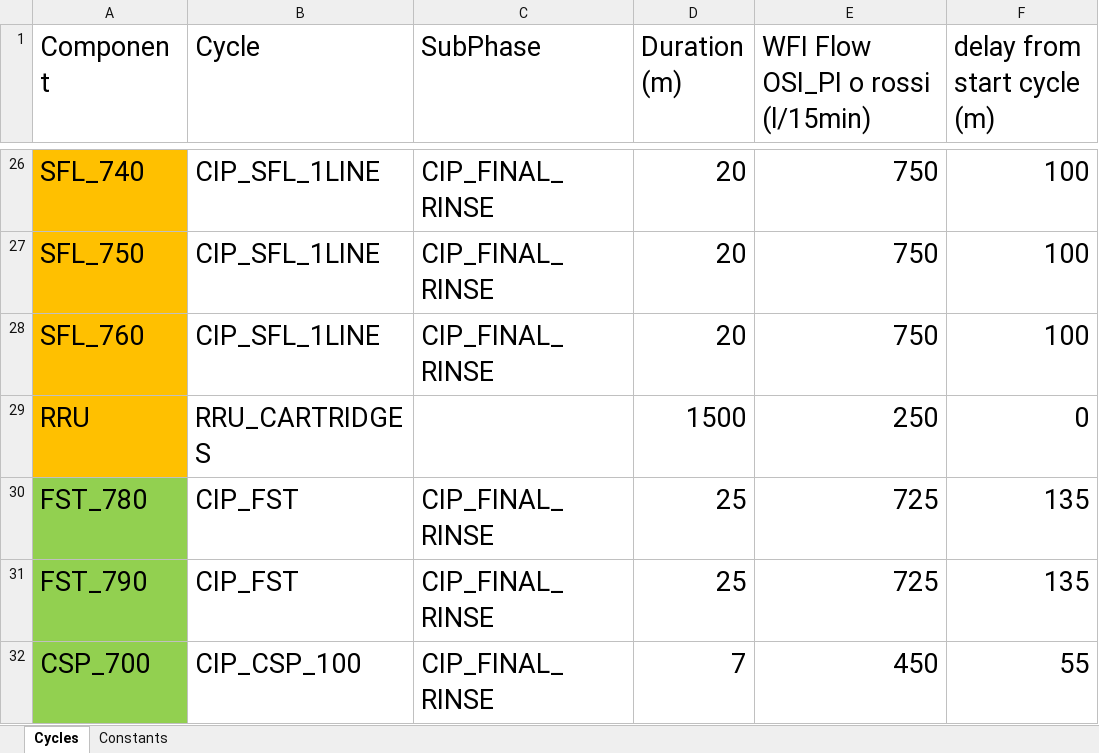
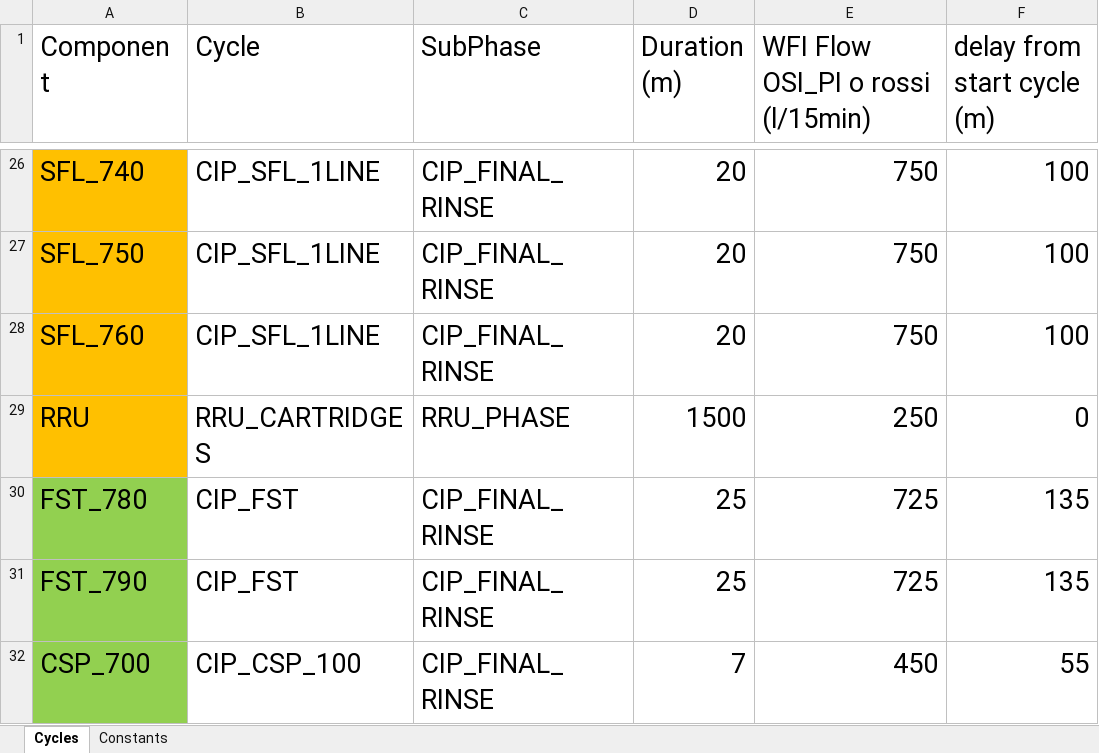
Before and after one commit to fgabbaninililly/WFICycleScheduler, an Excel workbook: Variables.xlsx, sheet Cycles, drawn as a sheet; only a part is shown, gaps mark what is left out; values as stored, in another font and other column widths than the file's, no borders; the diff names each change by its address in the sheet, - before the commit and + after, or states it on an @@ line.

```diff
--- a/Variables.xlsx (sheet Cycles)
+++ b/Variables.xlsx (sheet Cycles)
-C29 (SubPhase): (empty)
+C29 (SubPhase): RRU_PHASE
```
Also changed, not shown: Tags.xlsx, 14 other files.
